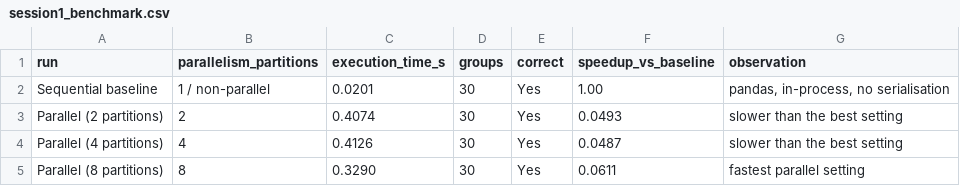
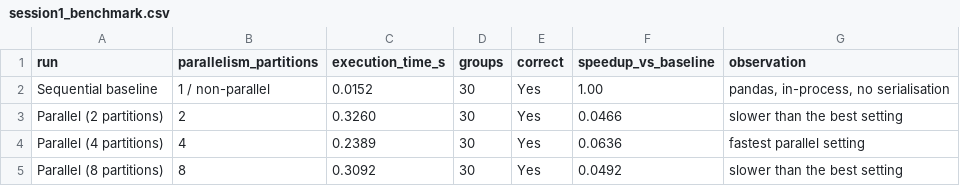
Before and after one commit to rostumdecolongonjr-spec/Retail-MonFlow, a CSV file: results/session1_benchmark.csv, drawn as a sheet.

```diff
--- a/results/session1_benchmark.csv
+++ b/results/session1_benchmark.csv
@@ -1,5 +1,5 @@
 run,parallelism_partitions,execution_time_s,groups,correct,speedup_vs_baseline,observation
-Sequential baseline,1 / non-parallel,0.0201,30,Yes,1.00,"pandas, in-process, no serialisation"
-Parallel (2 partitions),2,0.4074,30,Yes,0.0493,slower than the best setting
-Parallel (4 partitions),4,0.4126,30,Yes,0.0487,slower than the best setting
-Parallel (8 partitions),8,0.3290,30,Yes,0.0611,fastest parallel setting
+Sequential baseline,1 / non-parallel,0.0152,30,Yes,1.00,"pandas, in-process, no serialisation"
+Parallel (2 partitions),2,0.3260,30,Yes,0.0466,slower than the best setting
+Parallel (4 partitions),4,0.2389,30,Yes,0.0636,fastest parallel setting
+Parallel (8 partitions),8,0.3092,30,Yes,0.0492,slower than the best setting
```
Also changed, not shown: 17 other files.
